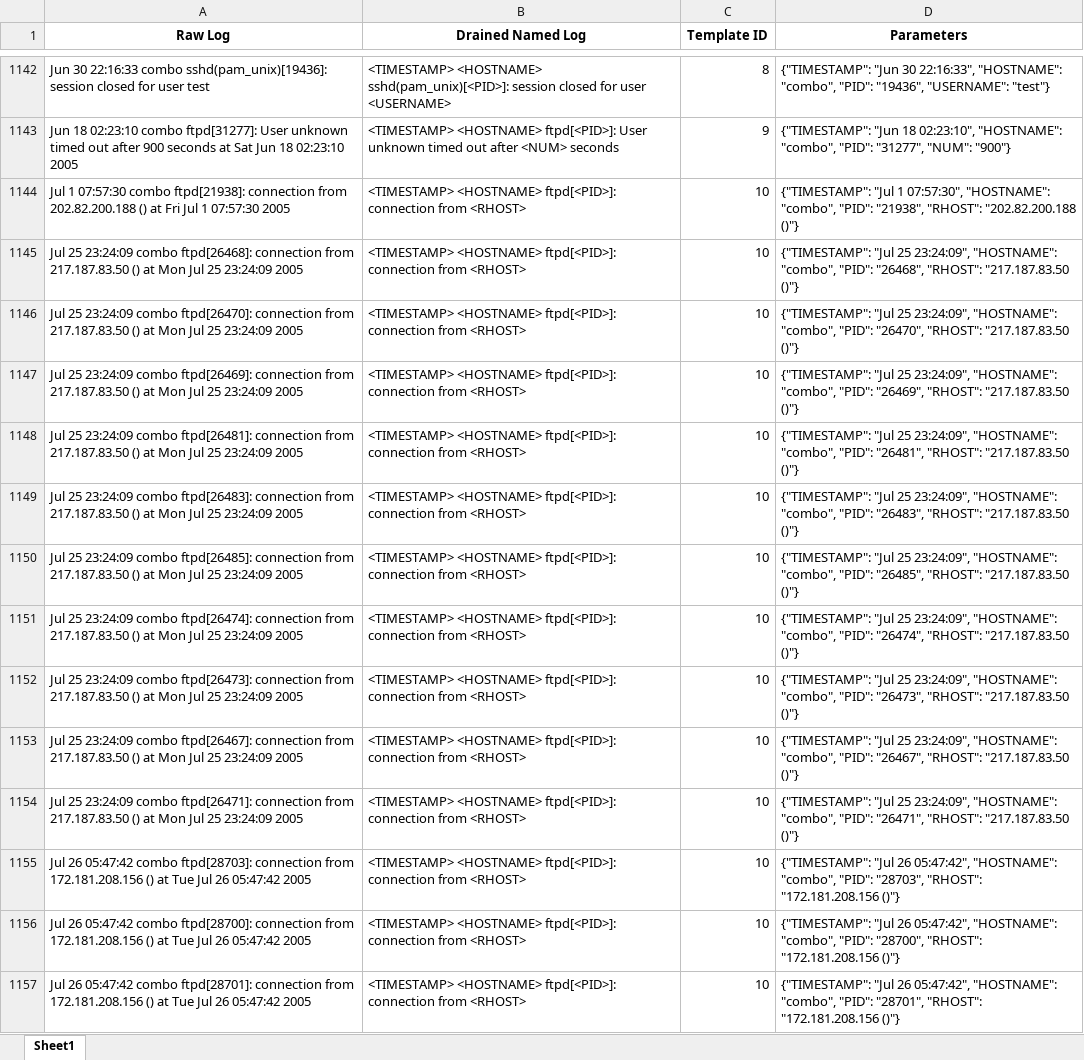
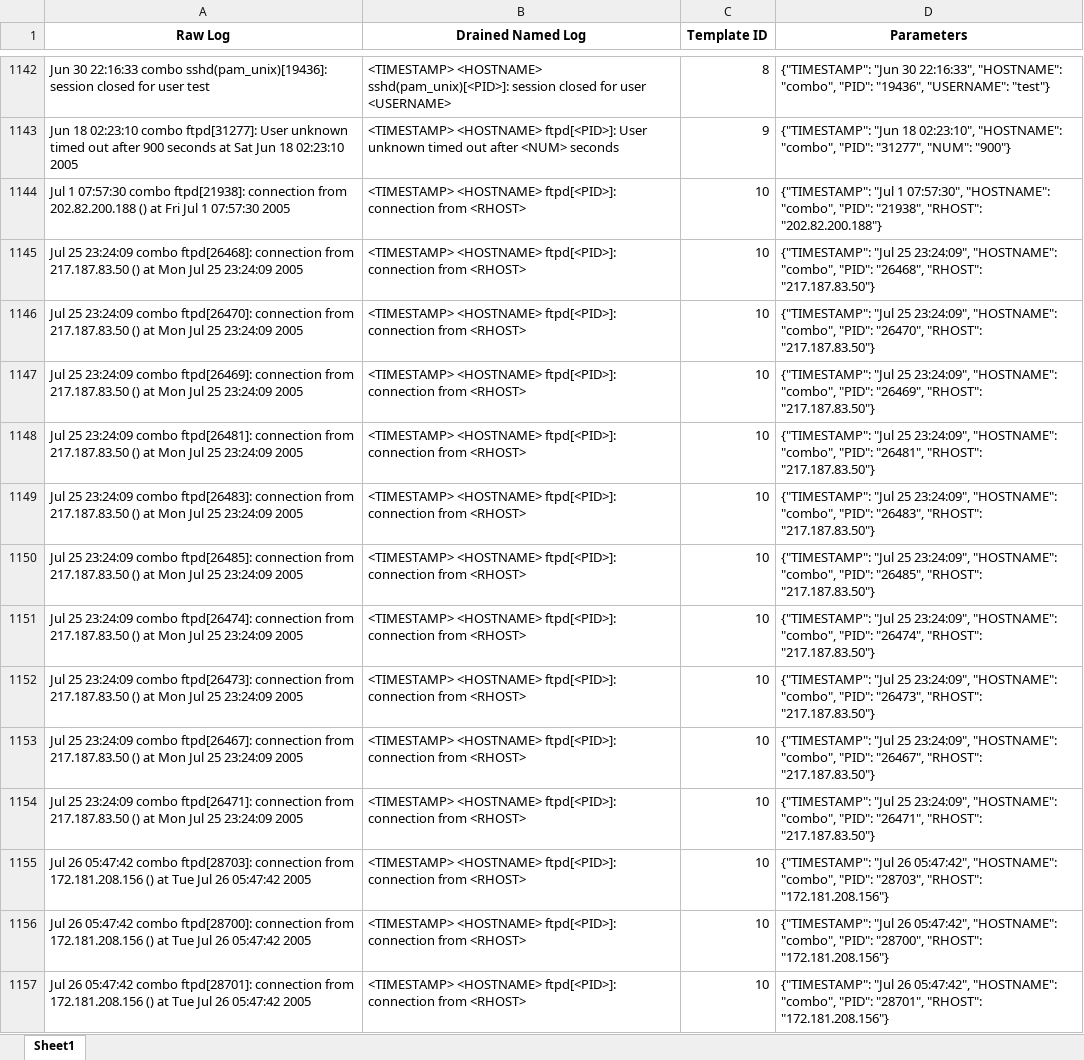
Before and after one commit to MathewJobey/drain3-linux-log-templates, an Excel workbook: Linux_2k_clean_analysis.xlsx, sheet Sheet1, drawn as a sheet; only a part is shown, gaps mark what is left out; values as stored, in another font and other column widths than the file's, no borders; the diff covers the shown part only; the diff names each change by its address in the sheet, - before the commit and + after, or states it on an @@ line.

```diff
--- a/Linux_2k_clean_analysis.xlsx (sheet Sheet1)
+++ b/Linux_2k_clean_analysis.xlsx (sheet Sheet1)
-D1144 (Parameters): …"21938", "RHOST": "202.82.200.188 ()"}
+D1144 (Parameters): …"21938", "RHOST": "202.82.200.188"}
-D1145 (Parameters): …"26468", "RHOST": "217.187.83.50 ()"}
+D1145 (Parameters): …"26468", "RHOST": "217.187.83.50"}
-D1146 (Parameters): …"26470", "RHOST": "217.187.83.50 ()"}
+D1146 (Parameters): …"26470", "RHOST": "217.187.83.50"}
-D1147 (Parameters): …"26469", "RHOST": "217.187.83.50 ()"}
+D1147 (Parameters): …"26469", "RHOST": "217.187.83.50"}
-D1148 (Parameters): …"26481", "RHOST": "217.187.83.50 ()"}
+D1148 (Parameters): …"26481", "RHOST": "217.187.83.50"}
-D1149 (Parameters): …"26483", "RHOST": "217.187.83.50 ()"}
+D1149 (Parameters): …"26483", "RHOST": "217.187.83.50"}
-D1150 (Parameters): …"26485", "RHOST": "217.187.83.50 ()"}
+D1150 (Parameters): …"26485", "RHOST": "217.187.83.50"}
-D1151 (Parameters): …"26474", "RHOST": "217.187.83.50 ()"}
+D1151 (Parameters): …"26474", "RHOST": "217.187.83.50"}
-D1152 (Parameters): …"26473", "RHOST": "217.187.83.50 ()"}
+D1152 (Parameters): …"26473", "RHOST": "217.187.83.50"}
-D1153 (Parameters): …"26467", "RHOST": "217.187.83.50 ()"}
+D1153 (Parameters): …"26467", "RHOST": "217.187.83.50"}
-D1154 (Parameters): …"26471", "RHOST": "217.187.83.50 ()"}
+D1154 (Parameters): …"26471", "RHOST": "217.187.83.50"}
-D1155 (Parameters): …"28703", "RHOST": "172.181.208.156 ()"}
+D1155 (Parameters): …"28703", "RHOST": "172.181.208.156"}
-D1156 (Parameters): …"28700", "RHOST": "172.181.208.156 ()"}
+D1156 (Parameters): …"28700", "RHOST": "172.181.208.156"}
-D1157 (Parameters): …"28701", "RHOST": "172.181.208.156 ()"}
+D1157 (Parameters): …"28701", "RHOST": "172.181.208.156"}
```
Also changed, not shown: 662 edited cells elsewhere in this sheet, 1 other file.
